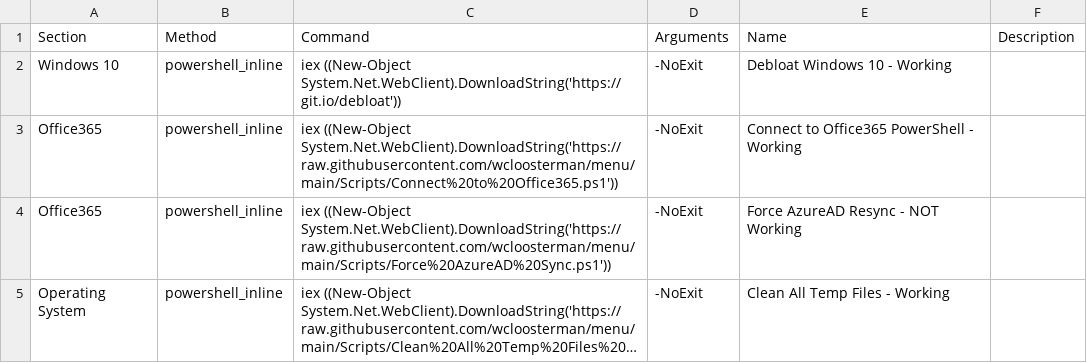
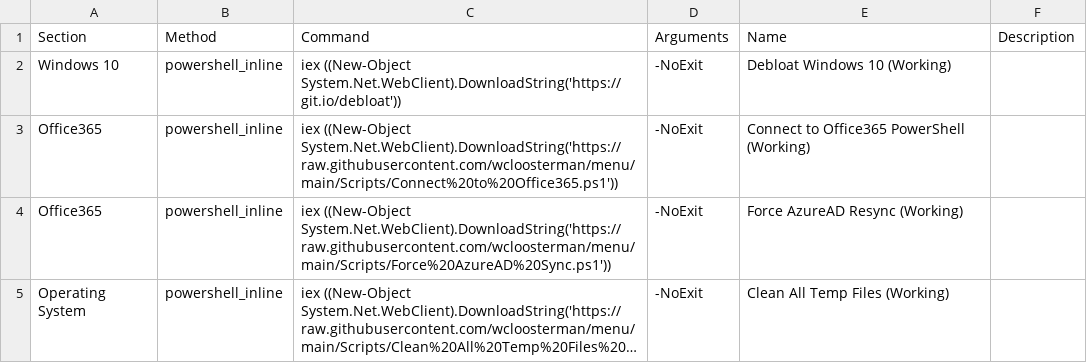
Before and after one commit to wcloosterman/menu, a CSV file: menu_items.csv, drawn as a sheet; long unchanged cells end in …; the diff names each change by its address in the sheet, - before the commit and + after, or states it on an @@ line.

Commit message:
Update menu_items.csv

```diff
--- a/menu_items.csv
+++ b/menu_items.csv
-E2 (Name): Debloat Windows 10 - Working
+E2 (Name): Debloat Windows 10 (Working)
-E3 (Name): Connect to Office365 PowerShell - Working
+E3 (Name): Connect to Office365 PowerShell (Working)
-E4 (Name): Force AzureAD Resync - NOT Working
+E4 (Name): Force AzureAD Resync (Working)
-E5 (Name): Clean All Temp Files - Working
+E5 (Name): Clean All Temp Files (Working)
```
